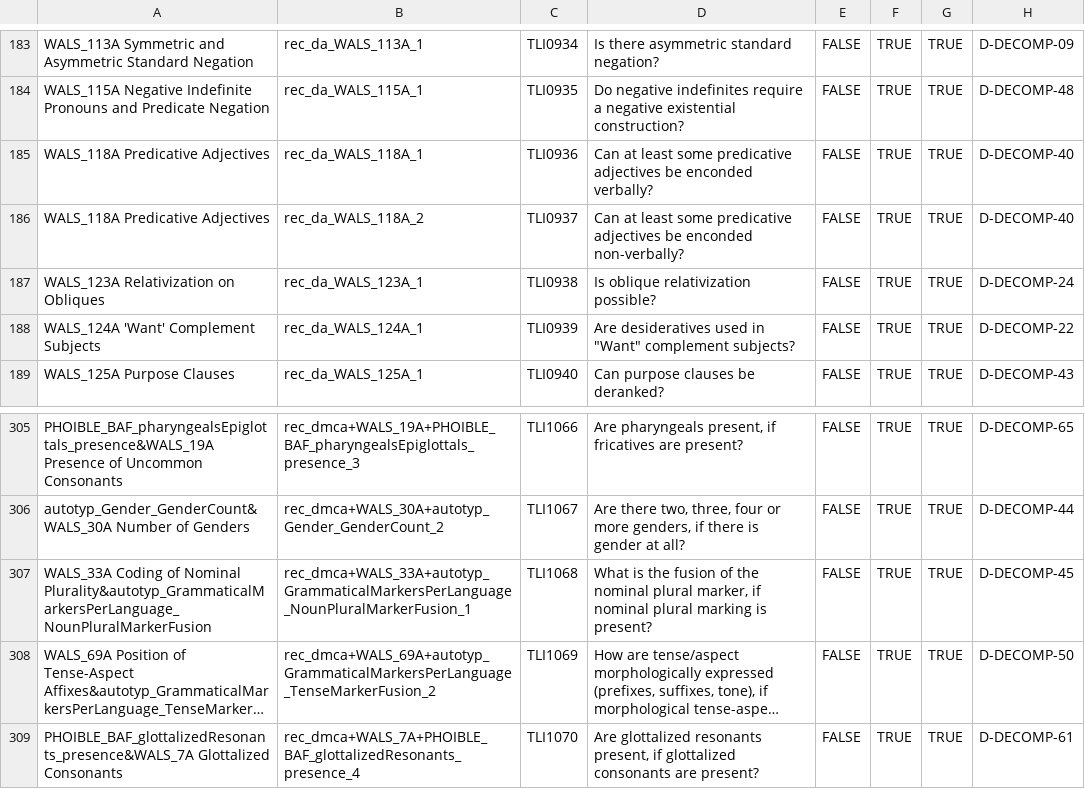
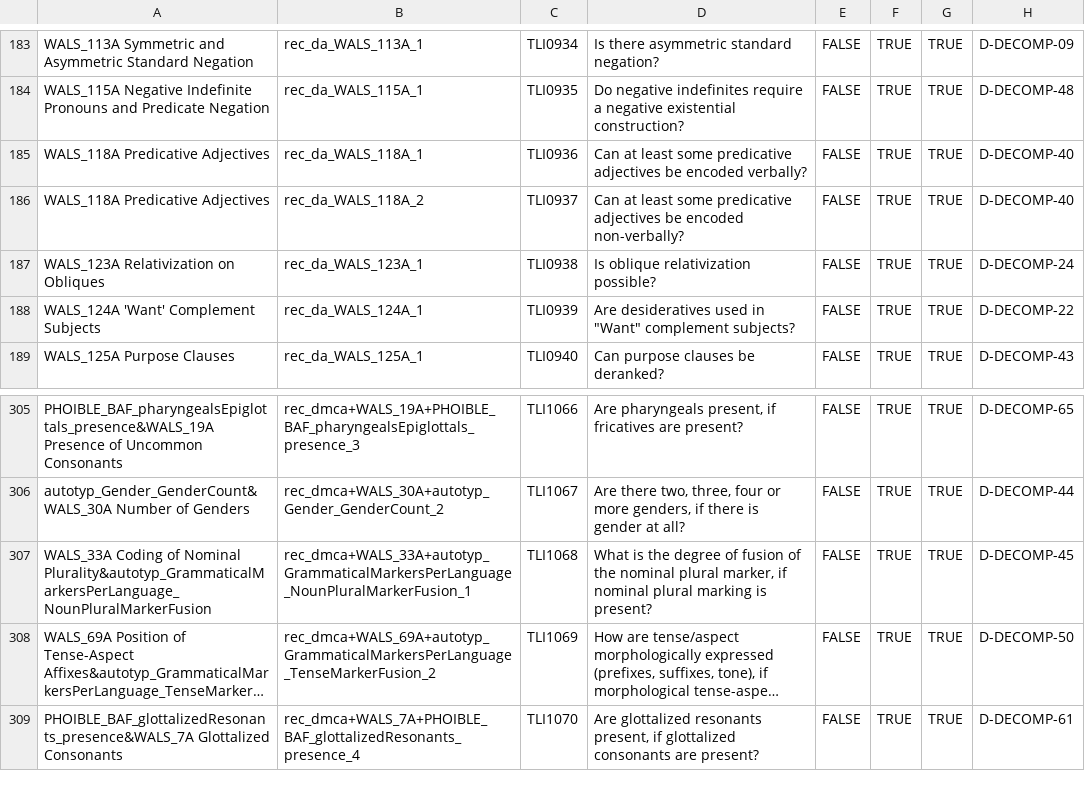
Before and after one commit to annagraff/crossling-curated, a CSV file: data/TypLinkInd/output/logicalTLI/cldf/parameters.csv, drawn as a sheet; only a part is shown, gaps mark what is left out; long unchanged cells end in …; the diff names each change by its address in the sheet, - before the commit and + after, or states it on an @@ line.

```diff
--- a/data/TypLinkInd/output/logicalTLI/cldf/parameters.csv
+++ b/data/TypLinkInd/output/logicalTLI/cldf/parameters.csv
-D185: …adjectives be enconded verbally?
+D185: …adjectives be encoded verbally?
-D186: …adjectives be enconded non-verbally?
+D186: …adjectives be encoded non-verbally?
-D307: …is the fusion of…
+D307: …is the degree of fusion of…
```
Also changed, not shown: data/GBInd/input/variable-recode-patterns.csv, data/GBInd/output/logicalGBI/cldf/parameters.csv, 14 other files.
